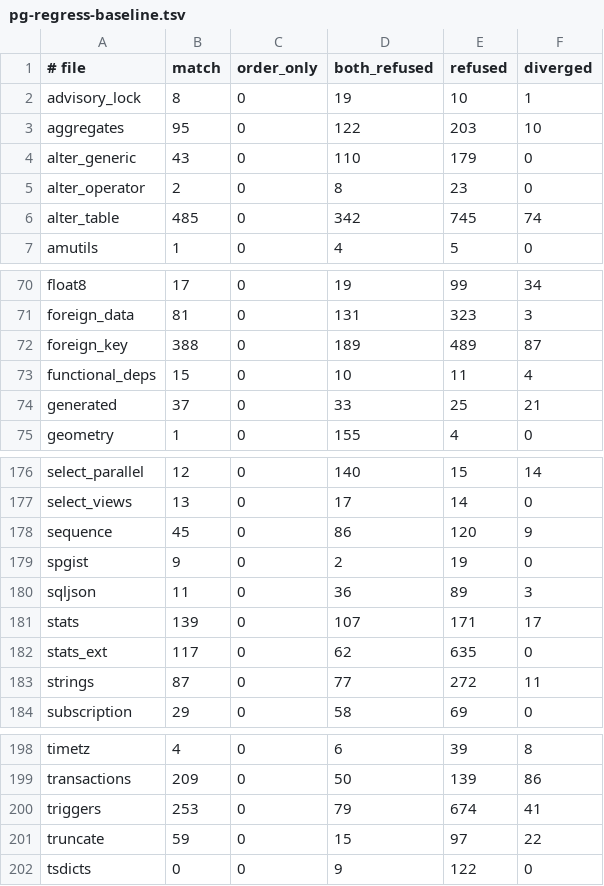
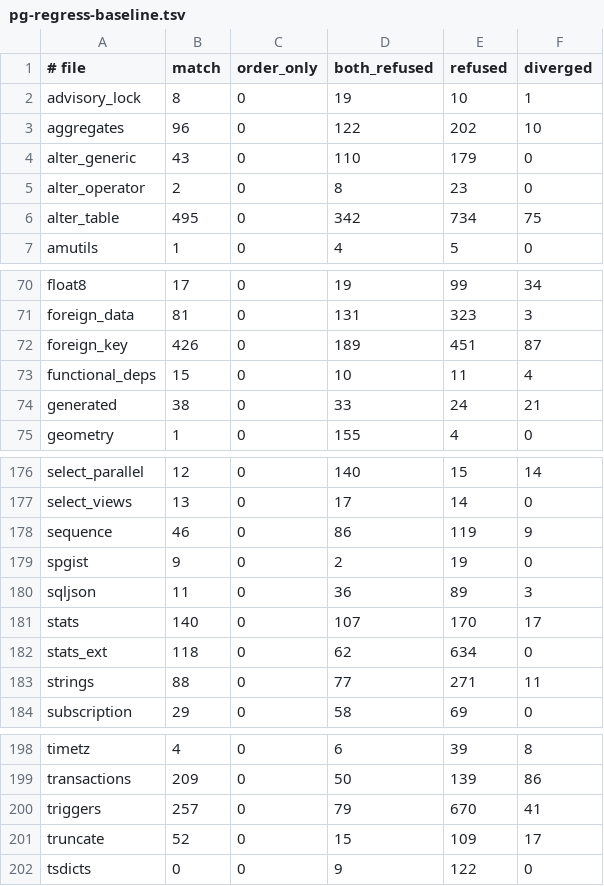
Before and after one commit to punnerud/mpedb, a TSV file: crates/mpedb-pg/pg-regress-baseline.tsv, drawn as a sheet; only a part is shown, gaps mark what is left out; the diff covers the shown part only.

```diff
--- a/crates/mpedb-pg/pg-regress-baseline.tsv
+++ b/crates/mpedb-pg/pg-regress-baseline.tsv
@@ -2,6 +2,6 @@
 advisory_lock	8	0	19	10	1
-aggregates	95	0	122	203	10
+aggregates	96	0	122	202	10
 alter_generic	43	0	110	179	0
 alter_operator	2	0	8	23	0
-alter_table	485	0	342	745	74
+alter_table	495	0	342	734	75
 amutils	1	0	4	5	0
@@ -71,5 +71,5 @@ float8	17	0	19	99	34
 foreign_data	81	0	131	323	3
-foreign_key	388	0	189	489	87
+foreign_key	426	0	189	451	87
 functional_deps	15	0	10	11	4
-generated	37	0	33	25	21
+generated	38	0	33	24	21
 geometry	1	0	155	4	0
@@ -177,8 +177,8 @@ select_parallel	12	0	140	15	14
 select_views	13	0	17	14	0
-sequence	45	0	86	120	9
+sequence	46	0	86	119	9
 spgist	9	0	2	19	0
 sqljson	11	0	36	89	3
-stats	139	0	107	171	17
-stats_ext	117	0	62	635	0
-strings	87	0	77	272	11
+stats	140	0	107	170	17
+stats_ext	118	0	62	634	0
+strings	88	0	77	271	11
 subscription	29	0	58	69	0
@@ -199,4 +199,4 @@ timetz	4	0	6	39	8
 transactions	209	0	50	139	86
-triggers	253	0	79	674	41
-truncate	59	0	15	97	22
+triggers	257	0	79	670	41
+truncate	52	0	15	109	17
 tsdicts	0	0	9	122	0
```
Also changed, not shown: 10 edited cells elsewhere in this file, 7 other files.
